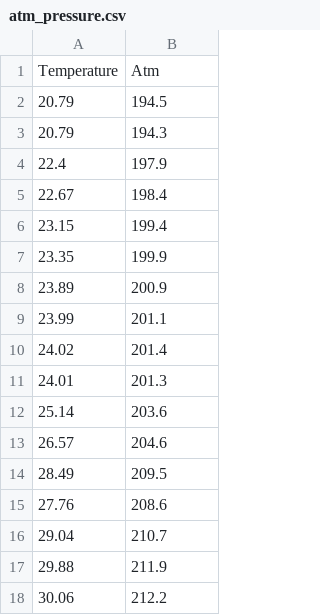
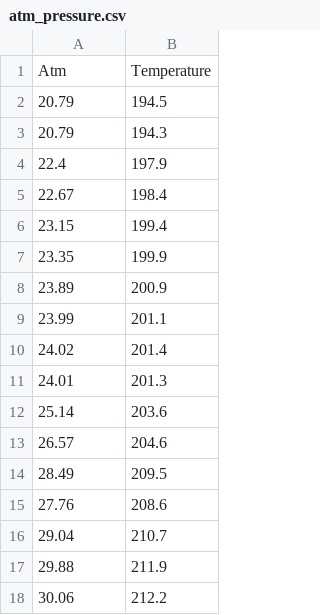
Before and after one commit to anbit192/coding-adventure, a CSV file: ML/data/atm_pressure.csv, drawn as a sheet; removed rows and columns are numbered as before the commit, all else as after; the diff names each change by its address in the sheet, - before the commit and + after, or states it on an @@ line.

```diff
--- a/ML/data/atm_pressure.csv
+++ b/ML/data/atm_pressure.csv
-row 1: Temperature | Atm
+row 1: Atm | Temperature
```
Also changed, not shown: 3 other files.
